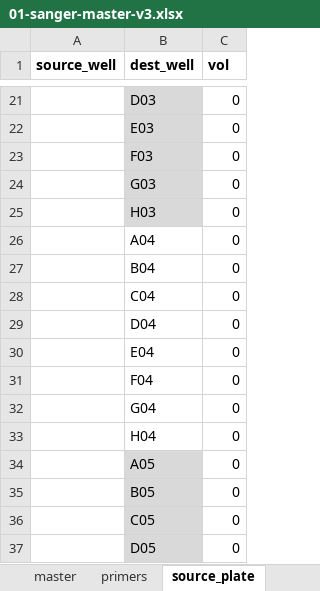
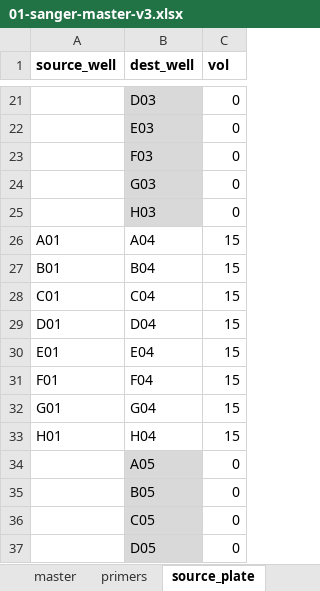
Before and after one commit to angelovangel/opentrons, an Excel workbook: templates/01-sanger-master-v3.xlsx, sheet source_plate, drawn as a sheet; only a part is shown, gaps mark what is left out; values as stored, in another font and other column widths than the file's, no borders; the diff names each change by its address in the sheet, - before the commit and + after, or states it on an @@ line.

```diff
--- a/templates/01-sanger-master-v3.xlsx (sheet source_plate)
+++ b/templates/01-sanger-master-v3.xlsx (sheet source_plate)
-A26 (source_well): (empty)
+A26 (source_well): A01
-C26:C33 (vol): 0
+C26:C33 (vol): 15
-A27 (source_well): (empty)
+A27 (source_well): B01
-A28 (source_well): (empty)
+A28 (source_well): C01
-A29 (source_well): (empty)
+A29 (source_well): D01
-A30 (source_well): (empty)
+A30 (source_well): E01
-A31 (source_well): (empty)
+A31 (source_well): F01
-A32 (source_well): (empty)
+A32 (source_well): G01
-A33 (source_well): (empty)
+A33 (source_well): H01
```
Also changed, not shown: sheet master, sheet all_sources, sheet source_tube, sheet source_strip, 1 other file.
